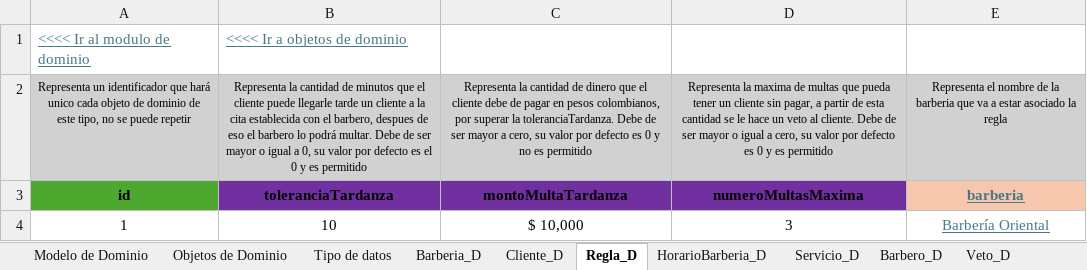
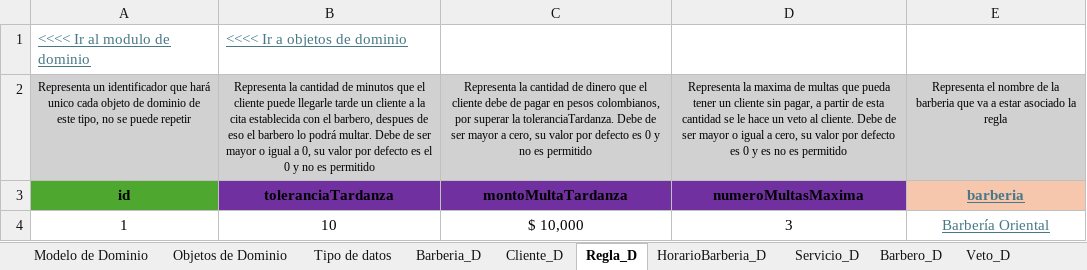
Before and after one commit to Leandro-Gomez-12345/Proyecto-extra-clase-DOO, an Excel workbook: Muestreo de datos.xlsx, sheet Regla_D, drawn as a sheet; values as stored, in another font and other column widths than the file's, no borders; the diff names each change by its address in the sheet, - before the commit and + after, or states it on an @@ line.

Commit message:
Se definieron los atributos de los dos nuevos objetos de dominio. Tambien se defienieron los tipos de datos de cada uno con su valor por defecto, si es permitido o no

```diff
--- a/Muestreo de datos.xlsx (sheet Regla_D)
+++ b/Muestreo de datos.xlsx (sheet Regla_D)
-B2: …0 y es permitido
+B2: …0 y no es permitido
-D2: …y es permitido
+D2: …y es no es permitido
```
Also changed, not shown: sheet HorarioBarberia_D, sheet HorarioBarbero_D, sheet Veto_D, sheet Cita_D, sheet Objetos de Dominio, sheet CitaServicio_D, 5 more sheets, other sheet tabs, formulas that keep their value, charts or pictures.
